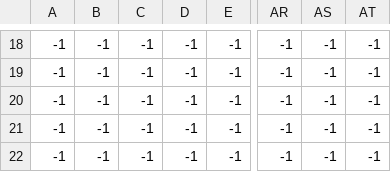
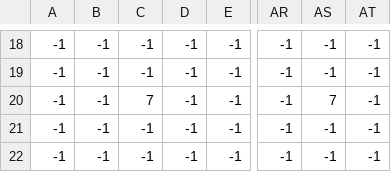
Before and after one commit to jacobrobertwest/EK16B, a CSV file: v2/code/map/map_Objects.csv, drawn as a sheet; only a part is shown, gaps mark what is left out; the diff names each change by its address in the sheet, - before the commit and + after, or states it on an @@ line.

```diff
--- a/v2/code/map/map_Objects.csv
+++ b/v2/code/map/map_Objects.csv
-C20: -1
+C20: 7
-AS20: -1
+AS20: 7
```
Also changed, not shown: 6 other files.
